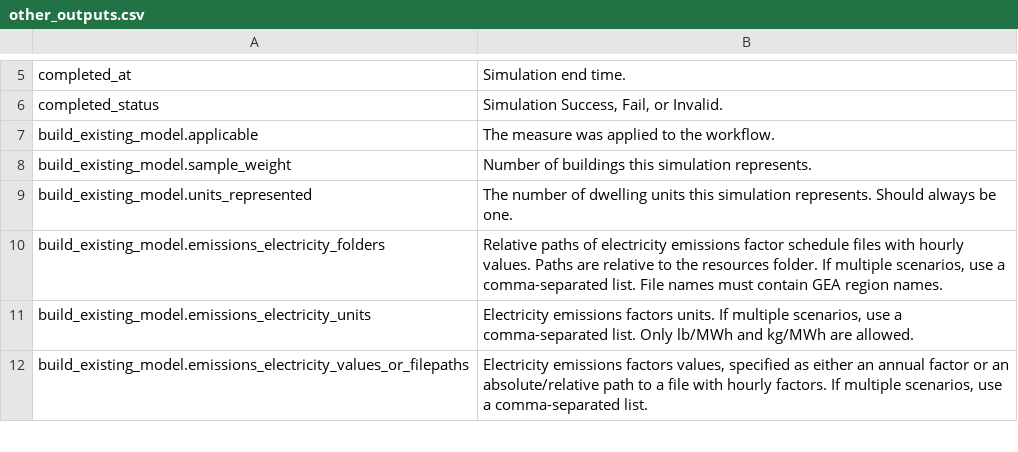
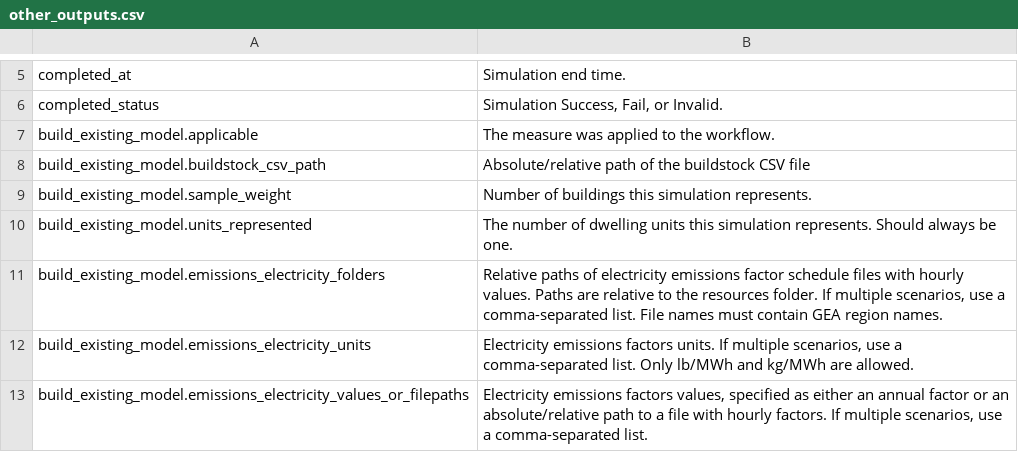
Before and after one commit to NREL/resstock, a CSV file: docs/read_the_docs/source/workflow_outputs/csv_tables/other_outputs.csv, drawn as a sheet; only a part is shown, gaps mark what is left out.

```diff
--- a/docs/read_the_docs/source/workflow_outputs/csv_tables/other_outputs.csv
+++ b/docs/read_the_docs/source/workflow_outputs/csv_tables/other_outputs.csv
@@ -7,2 +7,3 @@ completed_status,"Simulation Success, Fail, or Invalid."
 build_existing_model.applicable,The measure was applied to the workflow.
+build_existing_model.buildstock_csv_path,Absolute/relative path of the buildstock CSV file
 build_existing_model.sample_weight,Number of buildings this simulation represents.
```
Also changed, not shown: 1 other file.
